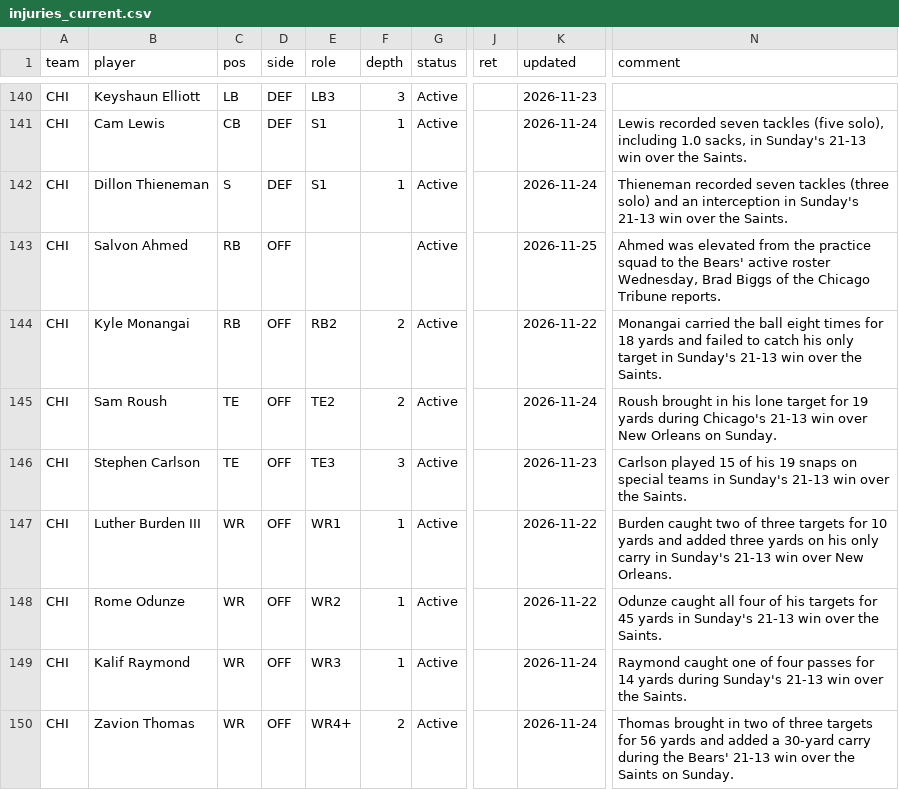
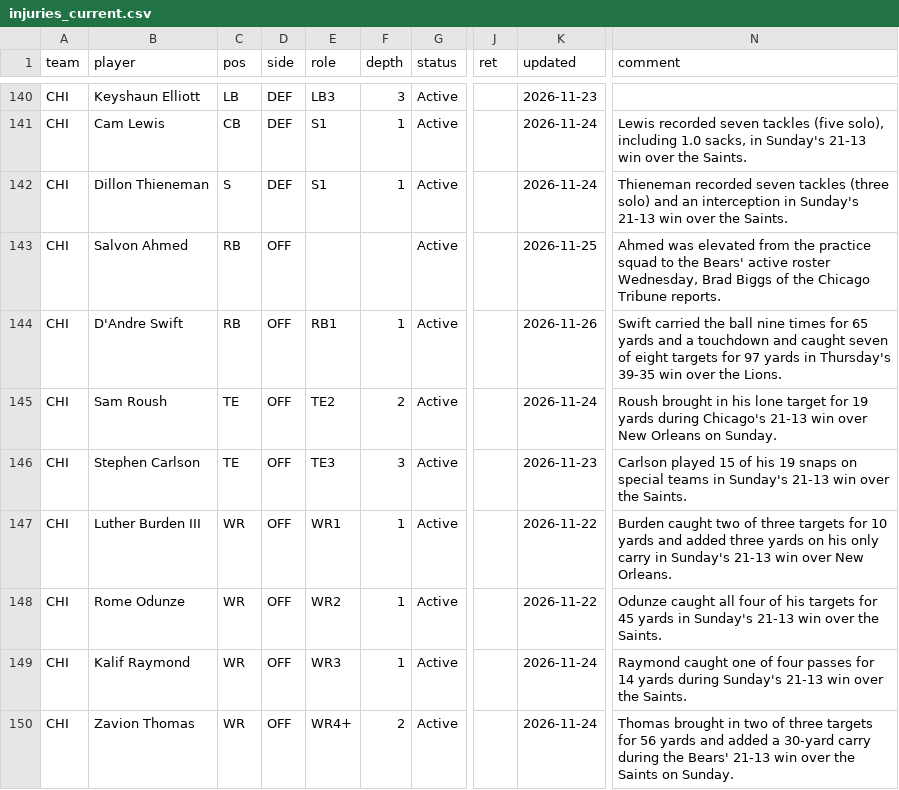
Before and after one commit to 3GO-47/rainman, a CSV file: data/processed/injuries_current.csv, drawn as a sheet; only a part is shown, gaps mark what is left out; the diff covers the shown part only; the diff names each change by its address in the sheet, - before the commit and + after, or states it on an @@ line.

```diff
--- a/data/processed/injuries_current.csv
+++ b/data/processed/injuries_current.csv
-B144 (player): Kyle Monangai
+B144 (player): D'Andre Swift
-E144 (role): RB2
+E144 (role): RB1
-F144 (depth): 2
+F144 (depth): 1
-K144 (updated): 2026-11-22
+K144 (updated): 2026-11-26
-N144 (comment): Monangai carried the ball eight times for 18 yards and failed to catch his only target in Sunday's 21-13 win over the Saints.
+N144 (comment): Swift carried the ball nine times for 65 yards and a touchdown and caught seven of eight targets for 97 yards in Thursday's 39-35 win over the Lions.
```
Also changed, not shown: 2 added rows, 2 removed rows and 7 edited cells elsewhere in this file, data/processed/arb_board.csv, data/processed/arb_opps.csv, 35 other files.
